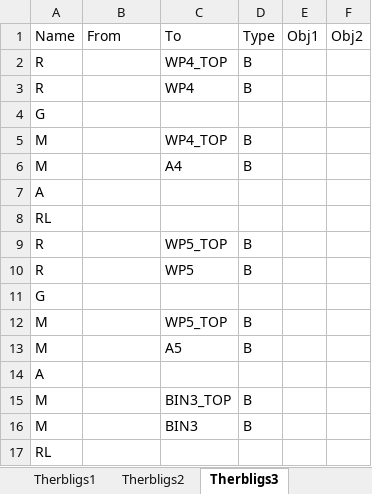
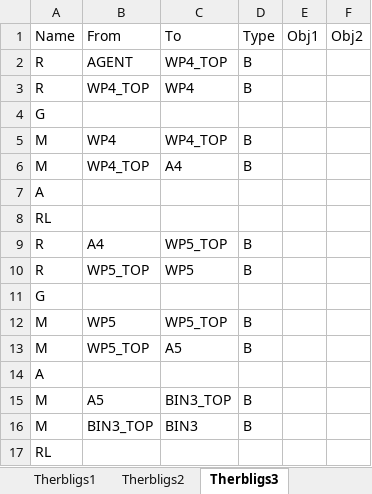
Before and after one commit to yuyulu1221/HRC_taskAlloc_w.TB_w.AR, an Excel workbook: data/data_final.xlsx, sheet Therbligs3, drawn as a sheet; values as stored, in another font and other column widths than the file's, no borders; the diff names each change by its address in the sheet, - before the commit and + after, or states it on an @@ line.

```diff
--- a/data/data_final.xlsx (sheet Therbligs3)
+++ b/data/data_final.xlsx (sheet Therbligs3)
-B2: (empty)
+B2: AGENT
-B3: (empty)
+B3: WP4_TOP
-B5: (empty)
+B5: WP4
-B6: (empty)
+B6: WP4_TOP
-B9: (empty)
+B9: A4
-B10: (empty)
+B10: WP5_TOP
-B12: (empty)
+B12: WP5
-B13: (empty)
+B13: WP5_TOP
-B15: (empty)
+B15: A5
-B16: (empty)
+B16: BIN3_TOP
```
Also changed, not shown: sheet Therbligs2, sheet Therbligs4, sheet Therbligs1, data/therblig_process_time.xlsx, 6 other files.
